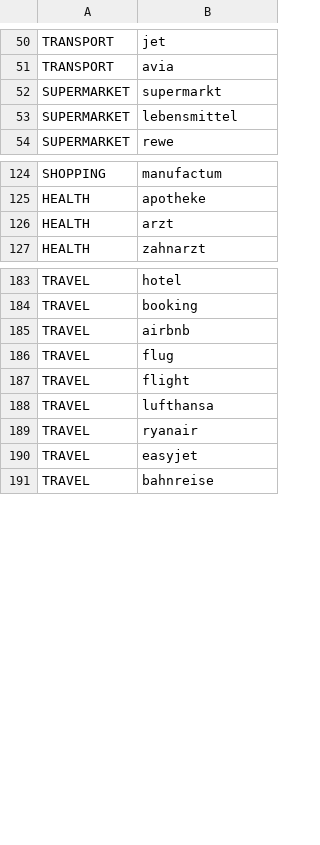
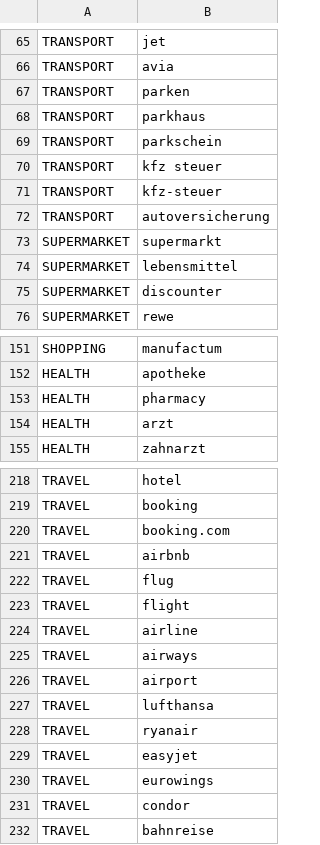
Before and after one commit to andybuki/BankingStatement, a CSV file: composeApp/src/androidMain/assets/keywords_de.csv, drawn as a sheet; only a part is shown, gaps mark what is left out; the diff covers the shown part only; the diff names each change by its address in the sheet, - before the commit and + after, or states it on an @@ line.

```diff
--- a/composeApp/src/androidMain/assets/keywords_de.csv
+++ b/composeApp/src/androidMain/assets/keywords_de.csv
+row 67: TRANSPORT | parken
+row 68: TRANSPORT | parkhaus
+row 69: TRANSPORT | parkschein
+row 70: TRANSPORT | kfz steuer
+row 71: TRANSPORT | kfz-steuer
+row 72: TRANSPORT | autoversicherung
+row 75: SUPERMARKET | discounter
+row 153: HEALTH | pharmacy
+row 220: TRAVEL | booking.com
+row 224: TRAVEL | airline
+row 225: TRAVEL | airways
+row 226: TRAVEL | airport
+row 230: TRAVEL | eurowings
+row 231: TRAVEL | condor
```
Also changed, not shown: 36 added rows, 1 removed row and 3 moved rows elsewhere in this file.
